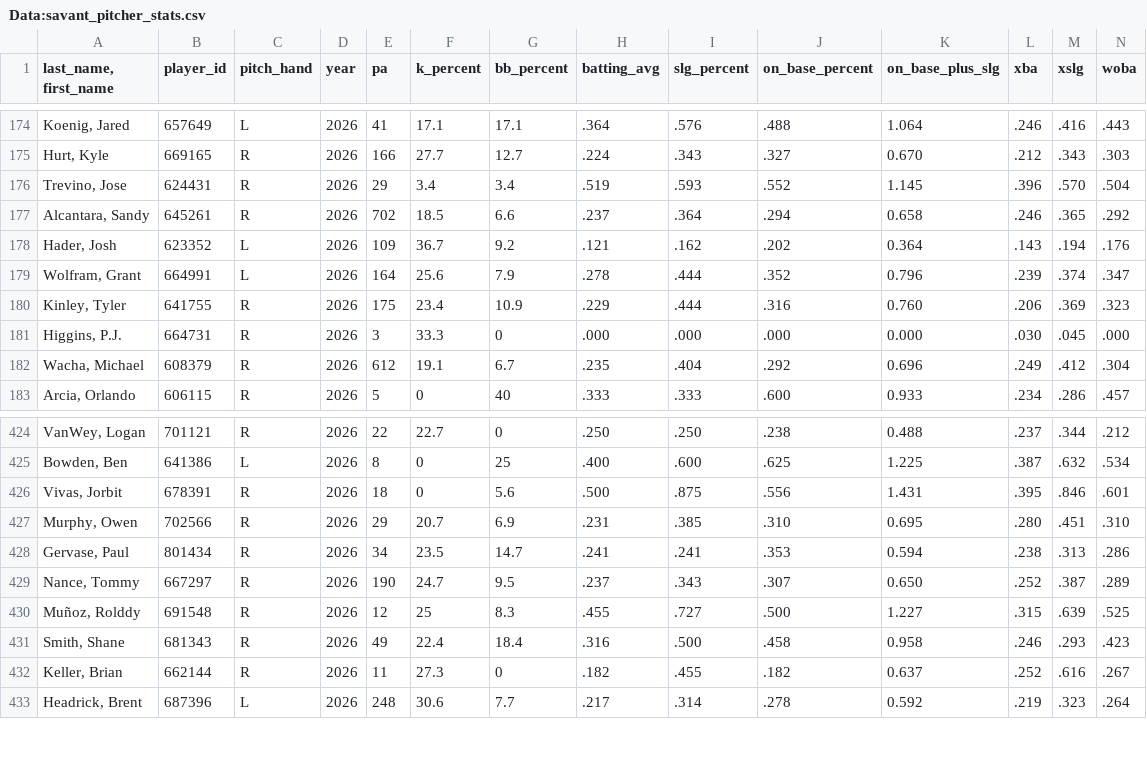
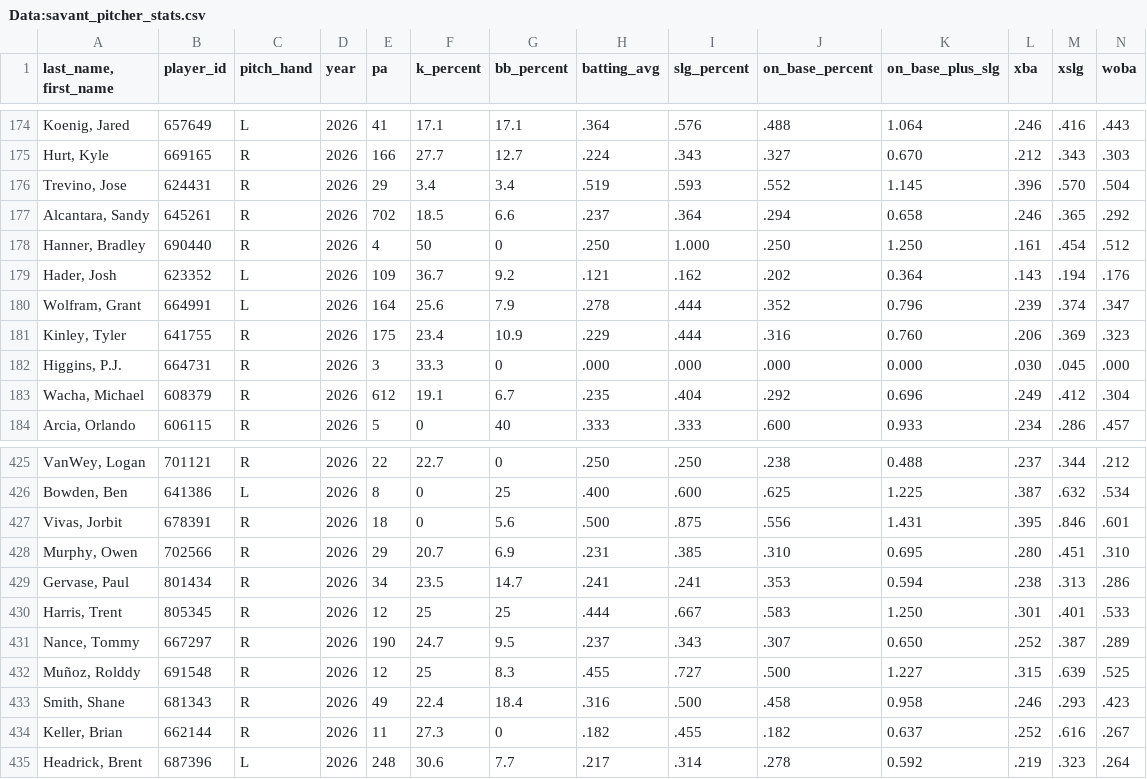
Before and after one commit to Mrbets850/mlb-data-app, a CSV file: Data:savant_pitcher_stats.csv, drawn as a sheet; only a part is shown, gaps mark what is left out; rows hold the shown columns only; the diff names each change by its address in the sheet, - before the commit and + after, or states it on an @@ line.

```diff
--- a/Data:savant_pitcher_stats.csv
+++ b/Data:savant_pitcher_stats.csv
+row 178: Hanner, Bradley | 690440 | R | 2026 | 4 | 50 | 0 | .250 | 1.000 | .250 | 1.250 | .161 | .454 | .512
+row 430: Harris, Trent | 805345 | R | 2026 | 12 | 25 | 25 | .444 | .667 | .583 | 1.250 | .301 | .401 | .533
```
Also changed, not shown: Data:savant_batters_all.csv.csv, Data:savant_pitchers.csv.csv.
